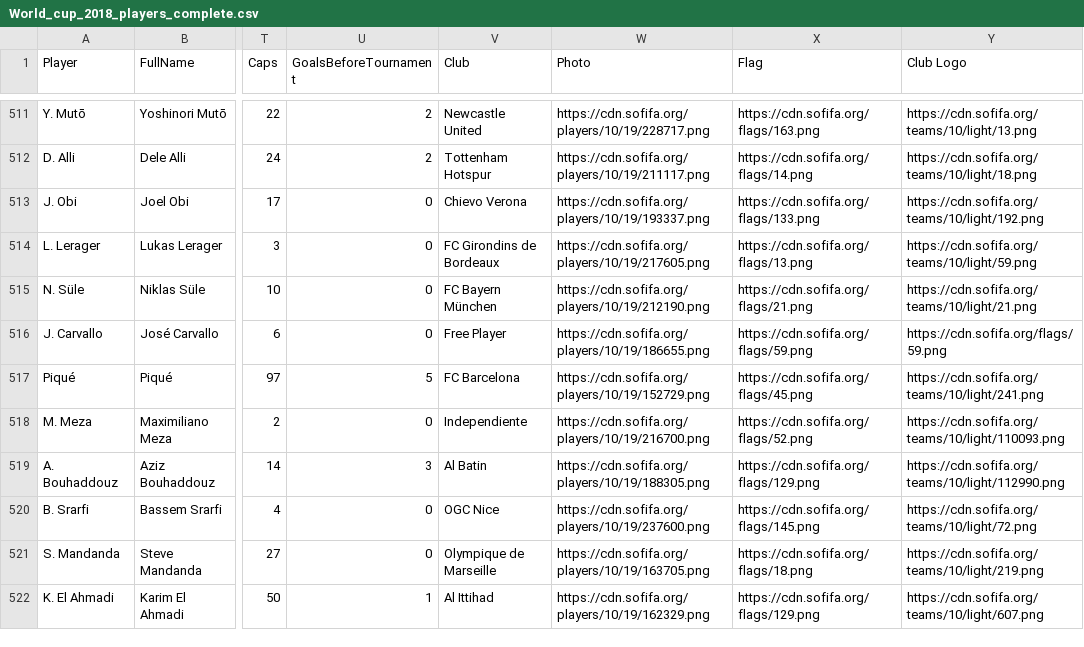
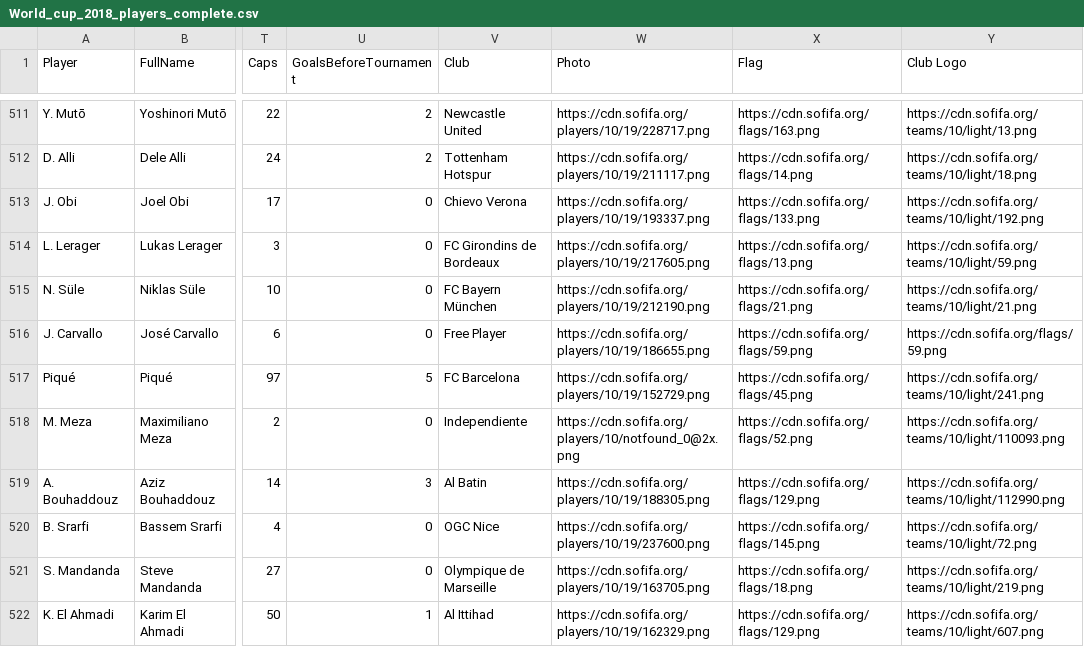
Before and after one commit to D0minicH/FIFA-Worldcup-statistics, a CSV file: data/World_cup_2018_players_complete.csv, drawn as a sheet; only a part is shown, gaps mark what is left out; the diff names each change by its address in the sheet, - before the commit and + after, or states it on an @@ line.

Commit message:
Playerstatitic adjustments

```diff
--- a/data/World_cup_2018_players_complete.csv
+++ b/data/World_cup_2018_players_complete.csv
-W518 (Photo): https://cdn.sofifa.org/players/10/19/216700.png
+W518 (Photo): https://cdn.sofifa.org/players/10/notfound_0@2x.png
```
Also changed, not shown: 5 other files.
